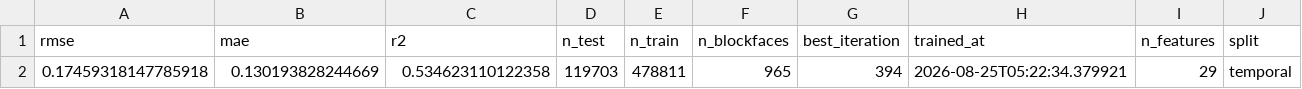
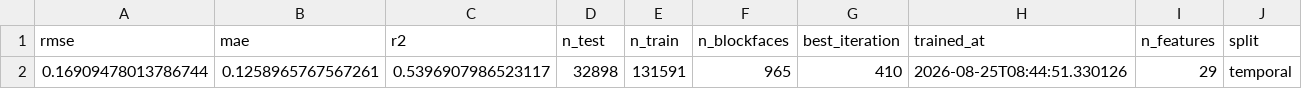
Before and after one commit to kmohammedsu/seattle-parking-weather-analysis, a CSV file: models/performance/final_model_performance.csv, drawn as a sheet; removed rows and columns are numbered as before the commit, all else as after; the diff names each change by its address in the sheet, - before the commit and + after, or states it on an @@ line.

```diff
--- a/models/performance/final_model_performance.csv
+++ b/models/performance/final_model_performance.csv
-row 2: 0.17459318147785918 | 0.130193828244669 | 0.534623110122358 | 119703 | 478811 | 965 | 394 | 2026-08-25T05:22:34.379921 | 29 | temporal
+row 2: 0.16909478013786744 | 0.1258965767567261 | 0.5396907986523117 | 32898 | 131591 | 965 | 410 | 2026-08-25T08:44:51.330126 | 29 | temporal
```
Also changed, not shown: data/area_hour_profile.csv, data/infrastructure_roi.csv, 7 other files.
